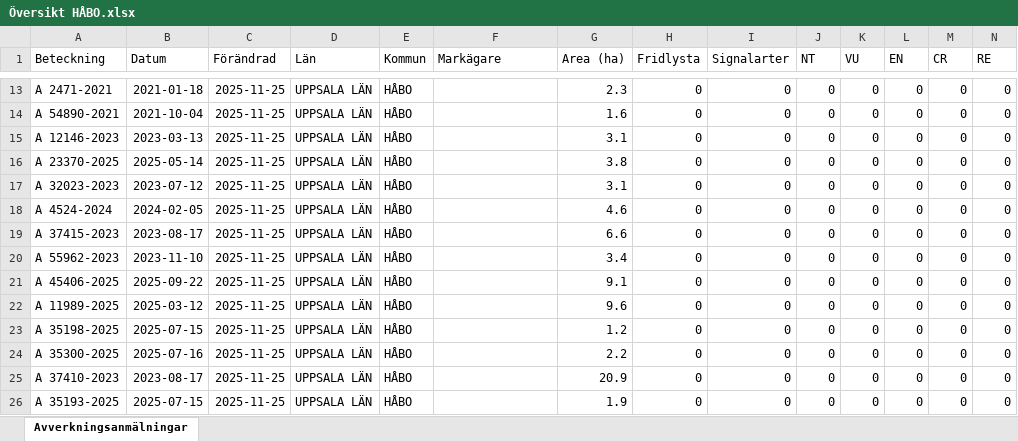
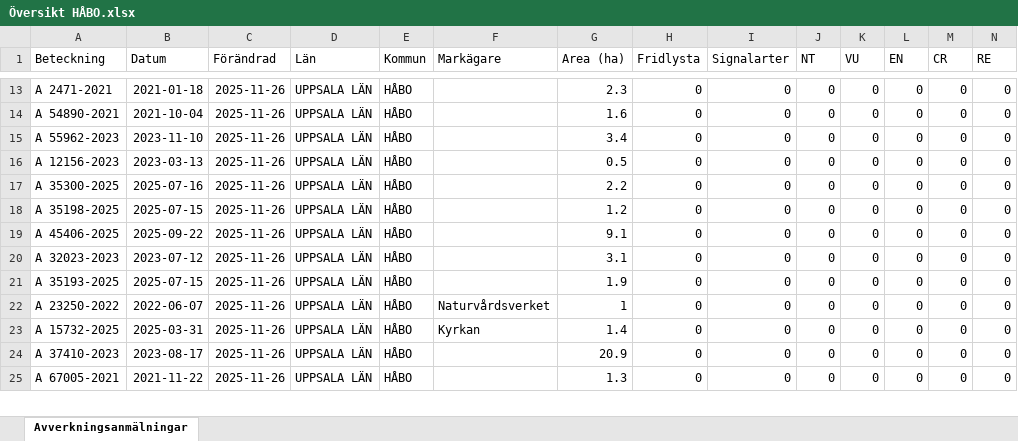
Before and after one commit to klasma/Logging_0305, an Excel workbook: Översikt HÅBO.xlsx, sheet Avverkningsanmälningar, drawn as a sheet; only a part is shown, gaps mark what is left out; values as stored, in another font and other column widths than the file's, no borders; removed rows and columns are numbered as before the commit, all else as after; rows hold the shown columns only; the diff covers the shown part only; the diff names each change by its address in the sheet, - before the commit and + after, or states it on an @@ line.

```diff
--- a/Översikt HÅBO.xlsx (sheet Avverkningsanmälningar)
+++ b/Översikt HÅBO.xlsx (sheet Avverkningsanmälningar)
-C13:C15 (Förändrad): 2025-11-25
+C13:C15 (Förändrad): 2025-11-26
-A15 (Beteckning): A 12146-2023
+A15 (Beteckning): A 55962-2023
-B15 (Datum): 2023-03-13
+B15 (Datum): 2023-11-10
-G15 (Area (ha)): 3.1
+G15 (Area (ha)): 3.4
-row 16: A 23370-2025 | 2025-05-14 | 2025-11-25 | UPPSALA LÄN | HÅBO |  | 3.8 | 0 | 0 | 0 | 0 | 0 | 0 | 0
-A16 (Beteckning): A 32023-2023
+A16 (Beteckning): A 12156-2023
-B16 (Datum): 2023-07-12
+B16 (Datum): 2023-03-13
-C16 (Förändrad): 2025-11-25
+C16 (Förändrad): 2025-11-26
-G16 (Area (ha)): 3.1
+G16 (Area (ha)): 0.5
-row 18: A 4524-2024 | 2024-02-05 | 2025-11-25 | UPPSALA LÄN | HÅBO |  | 4.6 | 0 | 0 | 0 | 0 | 0 | 0 | 0
-A17 (Beteckning): A 37415-2023
+A17 (Beteckning): A 35300-2025
-B17 (Datum): 2023-08-17
+B17 (Datum): 2025-07-16
-C17:C22 (Förändrad): 2025-11-25
+C17:C22 (Förändrad): 2025-11-26
-G17 (Area (ha)): 6.6
+G17 (Area (ha)): 2.2
-A18 (Beteckning): A 55962-2023
+A18 (Beteckning): A 35198-2025
-B18 (Datum): 2023-11-10
+B18 (Datum): 2025-07-15
-G18 (Area (ha)): 3.4
+G18 (Area (ha)): 1.2
-A20 (Beteckning): A 11989-2025
+A20 (Beteckning): A 32023-2023
-B20 (Datum): 2025-03-12
+B20 (Datum): 2023-07-12
-G20 (Area (ha)): 9.6
+G20 (Area (ha)): 3.1
-A21 (Beteckning): A 35198-2025
+A21 (Beteckning): A 35193-2025
-G21 (Area (ha)): 1.2
+G21 (Area (ha)): 1.9
-A22 (Beteckning): A 35300-2025
+A22 (Beteckning): A 23250-2022
-B22 (Datum): 2025-07-16
+B22 (Datum): 2022-06-07
-F22 (Markägare): (empty)
+F22 (Markägare): Naturvårdsverket
-G22 (Area (ha)): 2.2
+G22 (Area (ha)): 1
+row 23: A 15732-2025 | 2025-03-31 | 2025-11-26 | UPPSALA LÄN | HÅBO | Kyrkan | 1.4 | 0 | 0 | 0 | 0 | 0 | 0 | 0
-C24:C25 (Förändrad): 2025-11-25
+C24:C25 (Förändrad): 2025-11-26
-A25 (Beteckning): A 35193-2025
+A25 (Beteckning): A 67005-2021
-B25 (Datum): 2025-07-15
+B25 (Datum): 2021-11-22
-G25 (Area (ha)): 1.9
+G25 (Area (ha)): 1.3
```
Also changed, not shown: 3 added rows, 2 removed rows and 60 edited cells elsewhere in this sheet, artfynd/A 16618-2024 artfynd.xlsx, artfynd/A 35197-2025 artfynd.xlsx, 56 other files.
